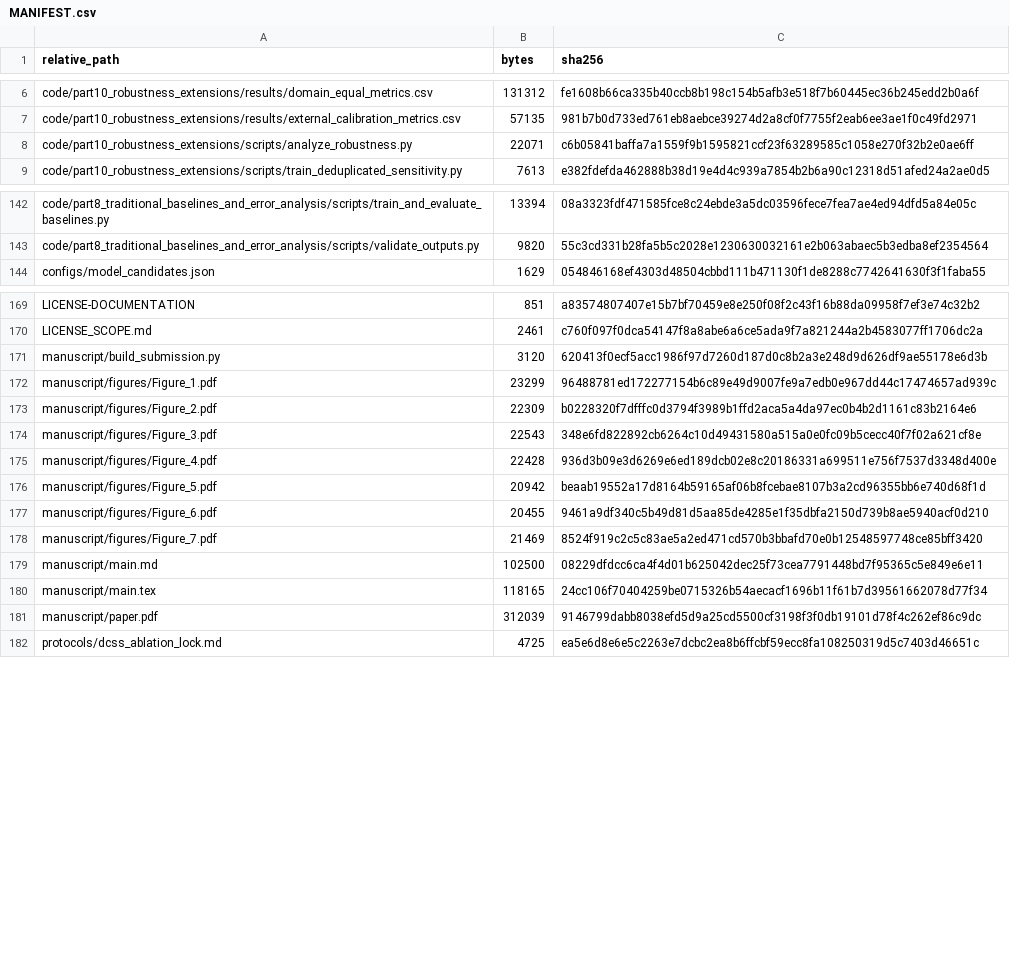
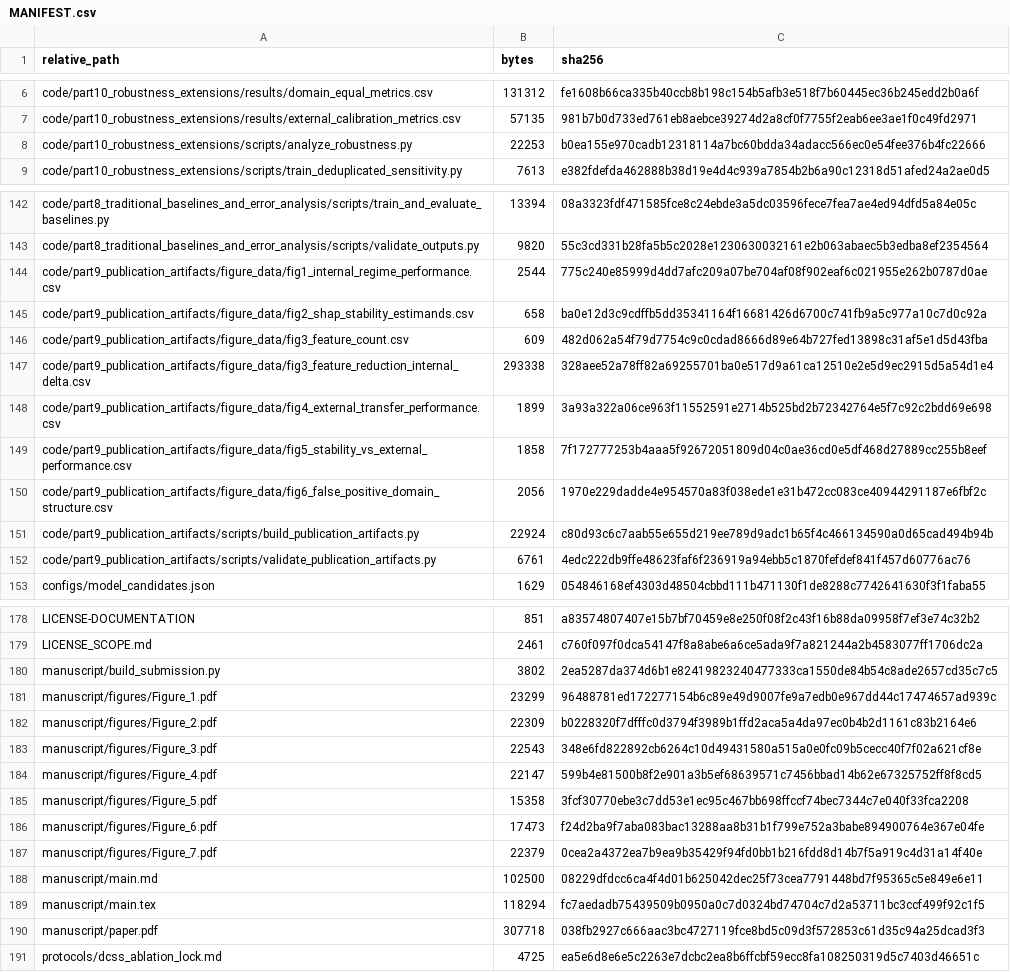
Before and after one commit to DrunkFL/phishing-url-deployment-validity-reproducibility, a CSV file: MANIFEST.csv, drawn as a sheet; only a part is shown, gaps mark what is left out; the diff covers the shown part only.

Commit message:
Repair manuscript figures and table pagination

```diff
--- a/MANIFEST.csv
+++ b/MANIFEST.csv
@@ -7,3 +7,3 @@ code/part10_robustness_extensions/results/domain_equal_metrics.csv,131312,fe1608
 code/part10_robustness_extensions/results/external_calibration_metrics.csv,57135,981b7b0d733ed761eb8aebce39274d2a8cf0f7755f2eab6ee3ae1f0c49fd2971
-code/part10_robustness_extensions/scripts/analyze_robustness.py,22071,c6b05841baffa7a1559f9b1595821ccf23f63289585c1058e270f32b2e0ae6ff
+code/part10_robustness_extensions/scripts/analyze_robustness.py,22253,b0ea155e970cadb12318114a7bc60bdda34adacc566ec0e54fee376b4fc22666
 code/part10_robustness_extensions/scripts/train_deduplicated_sensitivity.py,7613,e382fdefda462888b38d19e4d4c939a7854b2b6a90c12318d51afed24a2ae0d5
@@ -143,2 +143,11 @@ code/part8_traditional_baselines_and_error_analysis/scripts/train_and_evaluate_b
 code/part8_traditional_baselines_and_error_analysis/scripts/validate_outputs.py,9820,55c3cd331b28fa5b5c2028e1230630032161e2b063abaec5b3edba8ef2354564
+code/part9_publication_artifacts/figure_data/fig1_internal_regime_performance.csv,2544,775c240e85999d4dd7afc209a07be704af08f902eaf6c021955e262b0787d0ae
+code/part9_publication_artifacts/figure_data/fig2_shap_stability_estimands.csv,658,ba0e12d3c9cdffb5dd35341164f16681426d6700c741fb9a5c977a10c7d0c92a
+code/part9_publication_artifacts/figure_data/fig3_feature_count.csv,609,482d062a54f79d7754c9c0cdad8666d89e64b727fed13898c31af5e1d5d43fba
+code/part9_publication_artifacts/figure_data/fig3_feature_reduction_internal_delta.csv,293338,328aee52a78ff82a69255701ba0e517d9a61ca12510e2e5d9ec2915d5a54d1e4
+code/part9_publication_artifacts/figure_data/fig4_external_transfer_performance.csv,1899,3a93a322a06ce963f11552591e2714b525bd2b72342764e5f7c92c2bdd69e698
+code/part9_publication_artifacts/figure_data/fig5_stability_vs_external_performance.csv,1858,7f172777253b4aaa5f92672051809d04c0ae36cd0e5df468d27889cc255b8eef
+code/part9_publication_artifacts/figure_data/fig6_false_positive_domain_structure.csv,2056,1970e229dadde4e954570a83f038ede1e31b472cc083ce40944291187e6fbf2c
+code/part9_publication_artifacts/scripts/build_publication_artifacts.py,22924,c80d93c6c7aab55e655d219ee789d9adc1b65f4c466134590a0d65cad494b94b
+code/part9_publication_artifacts/scripts/validate_publication_artifacts.py,6761,4edc222db9ffe48623faf6f236919a94ebb5c1870fefdef841f457d60776ac76
 configs/model_candidates.json,1629,054846168ef4303d48504cbbd111b471130f1de8288c7742641630f3f1faba55
@@ -170,3 +179,3 @@ LICENSE-DOCUMENTATION,851,a83574807407e15b7bf70459e8e250f08f2c43f16b88da09958f7e
 LICENSE_SCOPE.md,2461,c760f097f0dca54147f8a8abe6a6ce5ada9f7a821244a2b4583077ff1706dc2a
-manuscript/build_submission.py,3120,620413f0ecf5acc1986f97d7260d187d0c8b2a3e248d9d626df9ae55178e6d3b
+manuscript/build_submission.py,3802,2ea5287da374d6b1e82419823240477333ca1550de84b54c8ade2657cd35c7c5
 manuscript/figures/Figure_1.pdf,23299,96488781ed172277154b6c89e49d9007fe9a7edb0e967dd44c17474657ad939c
@@ -174,9 +183,9 @@ manuscript/figures/Figure_2.pdf,22309,b0228320f7dfffc0d3794f3989b1ffd2aca5a4da97
 manuscript/figures/Figure_3.pdf,22543,348e6fd822892cb6264c10d49431580a515a0e0fc09b5cecc40f7f02a621cf8e
-manuscript/figures/Figure_4.pdf,22428,936d3b09e3d6269e6ed189dcb02e8c20186331a699511e756f7537d3348d400e
-manuscript/figures/Figure_5.pdf,20942,beaab19552a17d8164b59165af06b8fcebae8107b3a2cd96355bb6e740d68f1d
-manuscript/figures/Figure_6.pdf,20455,9461a9df340c5b49d81d5aa85de4285e1f35dbfa2150d739b8ae5940acf0d210
-manuscript/figures/Figure_7.pdf,21469,8524f919c2c5c83ae5a2ed471cd570b3bbafd70e0b12548597748ce85bff3420
+manuscript/figures/Figure_4.pdf,22147,599b4e81500b8f2e901a3b5ef68639571c7456bbad14b62e67325752ff8f8cd5
+manuscript/figures/Figure_5.pdf,15358,3fcf30770ebe3c7dd53e1ec95c467bb698ffccf74bec7344c7e040f33fca2208
+manuscript/figures/Figure_6.pdf,17473,f24d2ba9f7aba083bac13288aa8b31b1f799e752a3babe894900764e367e04fe
+manuscript/figures/Figure_7.pdf,22379,0cea2a4372ea7b9ea9b35429f94fd0bb1b216fdd8d14b7f5a919c4d31a14f40e
 manuscript/main.md,102500,08229dfdcc6ca4f4d01b625042dec25f73cea7791448bd7f95365c5e849e6e11
-manuscript/main.tex,118165,24cc106f70404259be0715326b54aecacf1696b11f61b7d39561662078d77f34
-manuscript/paper.pdf,312039,9146799dabb8038efd5d9a25cd5500cf3198f3f0db19101d78f4c262ef86c9dc
+manuscript/main.tex,118294,fc7aedadb75439509b0950a0c7d0324bd74704c7d2a53711bc3ccf499f92c1f5
+manuscript/paper.pdf,307718,038fb2927c666aac3bc4727119fce8bd5c09d3f572853c61d35c94a25dcad3f3
 protocols/dcss_ablation_lock.md,4725,ea5e6d8e6e5c2263e7dcbc2ea8b6ffcbf59ecc8fa108250319d5c7403d46651c
```
Also changed, not shown: 2 edited cells elsewhere in this file, 18 other files.
